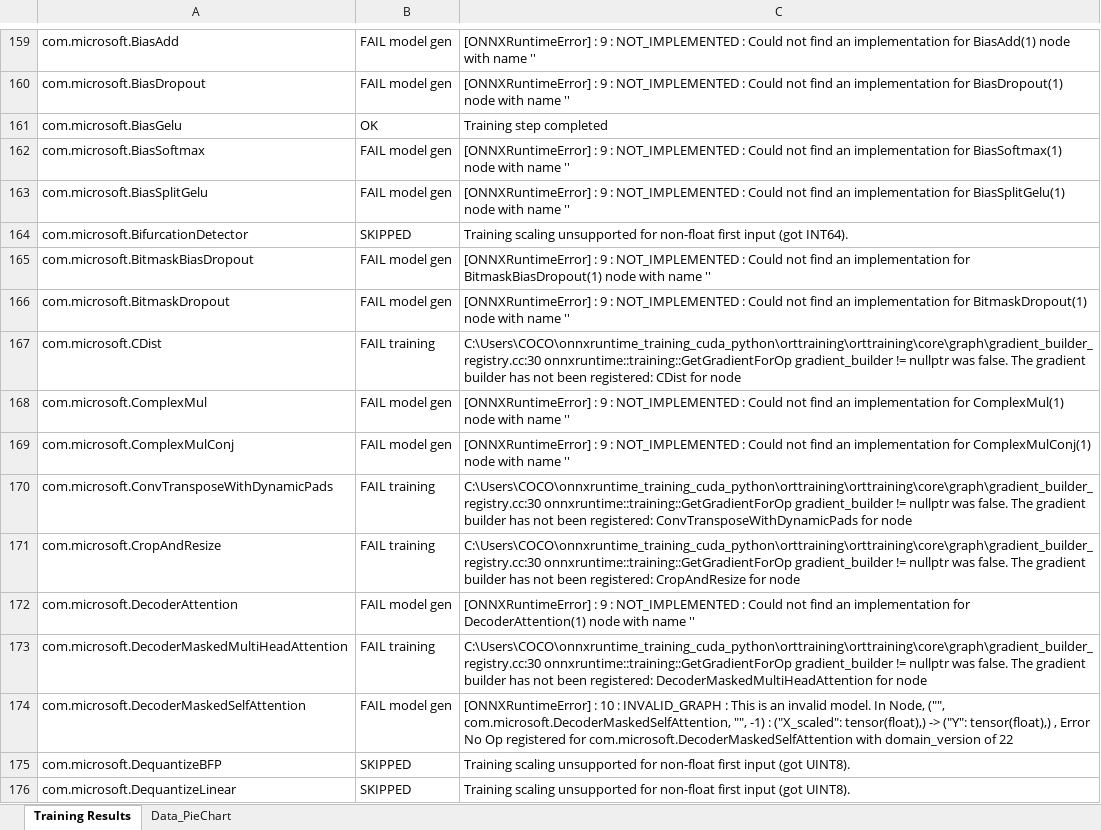
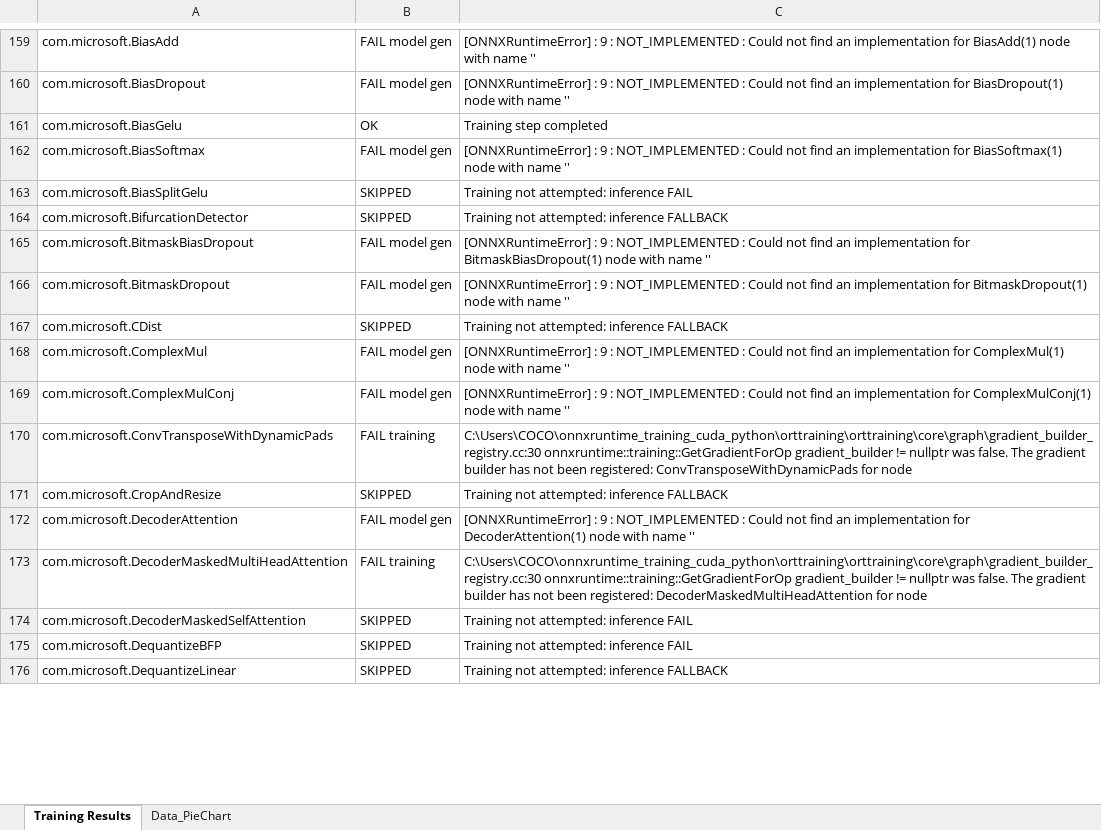
Before and after one commit to Graiphic/ONNX-Runtime, an Excel workbook: Execution Providers Tester/opset_22/NVIDIA - CUDA/training_CUDAExecutionProvider.xlsx, sheet Training Results, drawn as a sheet; only a part is shown, gaps mark what is left out; values as stored, in another font and other column widths than the file's, no cell formats; charts and pictures not drawn; the diff covers the shown part only; the diff names each change by its address in the sheet, - before the commit and + after, or states it on an @@ line.

Commit message:
update readme and training test

```diff
--- a/Execution Providers Tester/opset_22/NVIDIA - CUDA/training_CUDAExecutionProvider.xlsx (sheet Training Results)
+++ b/Execution Providers Tester/opset_22/NVIDIA - CUDA/training_CUDAExecutionProvider.xlsx (sheet Training Results)
-B163: FAIL model gen
+B163: SKIPPED
-C163: [ONNXRuntimeError] : 9 : NOT_IMPLEMENTED : Could not find an implementation for BiasSplitGelu(1) node with name ''
+C163: Training not attempted: inference FAIL
-C164: Training scaling unsupported for non-float first input (got INT64).
+C164: Training not attempted: inference FALLBACK
-B167: FAIL training
+B167: SKIPPED
-C167: C:\Users\COCO\onnxruntime_training_cuda_python\orttraining\orttraining\core\graph\gradient_builder_registry.cc:30 onnxruntime::training::GetGradientForOp gradient_builder != nullptr was false. The gradient builder has not been registered: CDist for node
+C167: Training not attempted: inference FALLBACK
-B171: FAIL training
+B171: SKIPPED
-C171: C:\Users\COCO\onnxruntime_training_cuda_python\orttraining\orttraining\core\graph\gradient_builder_registry.cc:30 onnxruntime::training::GetGradientForOp gradient_builder != nullptr was false. The gradient builder has not been registered: CropAndResize for node
+C171: Training not attempted: inference FALLBACK
-B174: FAIL model gen
+B174: SKIPPED
-C174: [ONNXRuntimeError] : 10 : INVALID_GRAPH : This is an invalid model. In Node, ("", com.microsoft.DecoderMaskedSelfAttention, "", -1) : ("X_scaled": tensor(float),) -> ("Y": tensor(float),) , Error No Op registered for com.microsoft.DecoderMaskedSelfAttention with domain_version of 22
+C174: Training not attempted: inference FAIL
-C175: Training scaling unsupported for non-float first input (got UINT8).
+C175: Training not attempted: inference FAIL
-C176: Training scaling unsupported for non-float first input (got UINT8).
+C176: Training not attempted: inference FALLBACK
```
Also changed, not shown: 237 edited cells elsewhere in this sheet, sheet Data_PieChart, cell formats, charts or pictures, Execution Providers Tester/opset_22/CPU/report_CPUExecutionProvider.xlsx, Execution Providers Tester/opset_22/CPU/report_CPUExecutionProvider_aggregated.xlsx, 18 other files.
